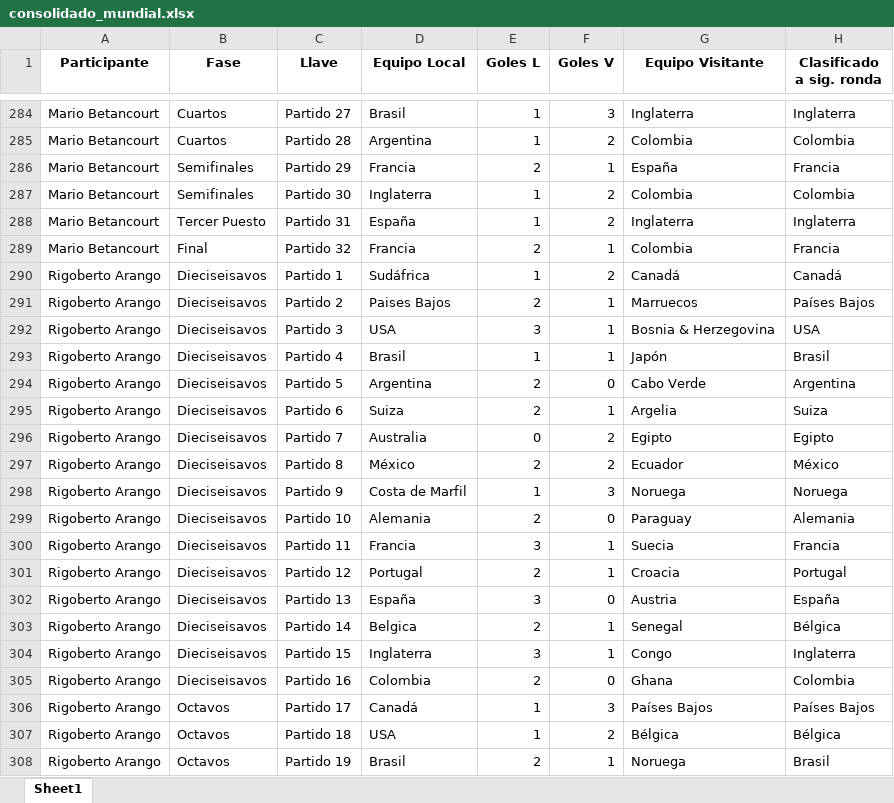
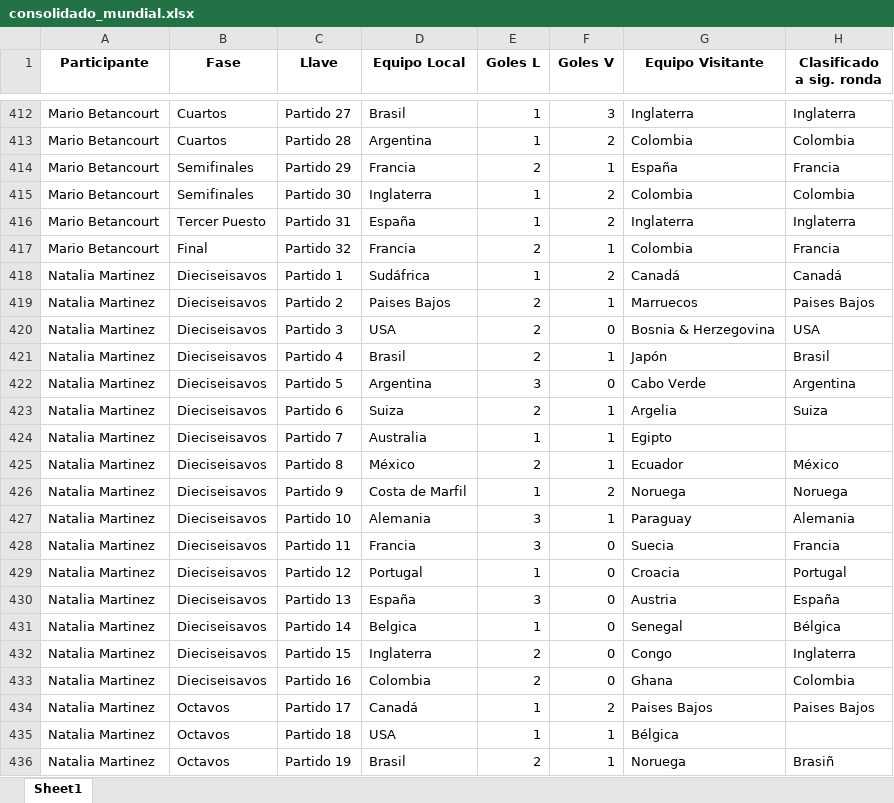
Before and after one commit to sdcastanedac/Polla_FM, an Excel workbook: consolidado_mundial.xlsx, sheet Sheet1, drawn as a sheet; only a part is shown, gaps mark what is left out; the shorter side is filled out with more unchanged rows; values as stored, in another font and other column widths than the file's, no borders; the diff covers the shown part only; the diff names each change by its address in the sheet, - before the commit and + after, or states it on an @@ line.

```diff
--- a/consolidado_mundial.xlsx (sheet Sheet1)
+++ b/consolidado_mundial.xlsx (sheet Sheet1)
+row 418: Natalia Martinez | Dieciseisavos | Partido 1 | Sudáfrica | 1 | 2 | Canadá | Canadá
+row 419: Natalia Martinez | Dieciseisavos | Partido 2 | Paises Bajos | 2 | 1 | Marruecos | Paises Bajos
+row 420: Natalia Martinez | Dieciseisavos | Partido 3 | USA | 2 | 0 | Bosnia & Herzegovina | USA
+row 421: Natalia Martinez | Dieciseisavos | Partido 4 | Brasil | 2 | 1 | Japón | Brasil
+row 422: Natalia Martinez | Dieciseisavos | Partido 5 | Argentina | 3 | 0 | Cabo Verde | Argentina
+row 423: Natalia Martinez | Dieciseisavos | Partido 6 | Suiza | 2 | 1 | Argelia | Suiza
+row 424: Natalia Martinez | Dieciseisavos | Partido 7 | Australia | 1 | 1 | Egipto
+row 425: Natalia Martinez | Dieciseisavos | Partido 8 | México | 2 | 1 | Ecuador | México
+row 426: Natalia Martinez | Dieciseisavos | Partido 9 | Costa de Marfil | 1 | 2 | Noruega | Noruega
+row 427: Natalia Martinez | Dieciseisavos | Partido 10 | Alemania | 3 | 1 | Paraguay | Alemania
+row 428: Natalia Martinez | Dieciseisavos | Partido 11 | Francia | 3 | 0 | Suecia | Francia
+row 429: Natalia Martinez | Dieciseisavos | Partido 12 | Portugal | 1 | 0 | Croacia | Portugal
+row 430: Natalia Martinez | Dieciseisavos | Partido 13 | España | 3 | 0 | Austria | España
+row 431: Natalia Martinez | Dieciseisavos | Partido 14 | Belgica | 1 | 0 | Senegal | Bélgica
+row 432: Natalia Martinez | Dieciseisavos | Partido 15 | Inglaterra | 2 | 0 | Congo | Inglaterra
+row 433: Natalia Martinez | Dieciseisavos | Partido 16 | Colombia | 2 | 0 | Ghana | Colombia
+row 434: Natalia Martinez | Octavos | Partido 17 | Canadá | 1 | 2 | Paises Bajos | Paises Bajos
+row 435: Natalia Martinez | Octavos | Partido 18 | USA | 1 | 1 | Bélgica
+row 436: Natalia Martinez | Octavos | Partido 19 | Brasil | 2 | 1 | Noruega | Brasiñ
```
Also changed, not shown: 205 added rows and 51 edited cells elsewhere in this sheet.
